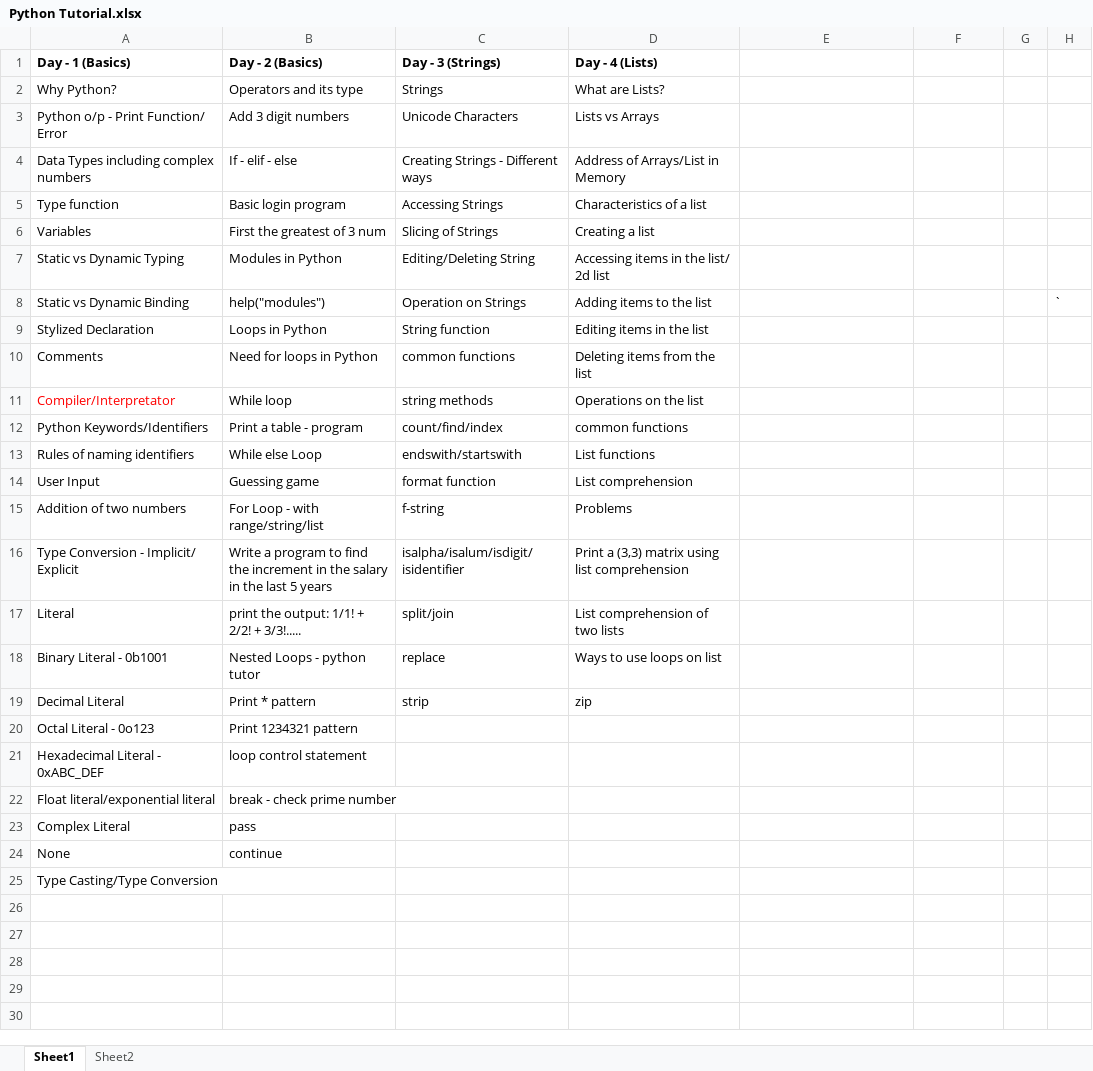
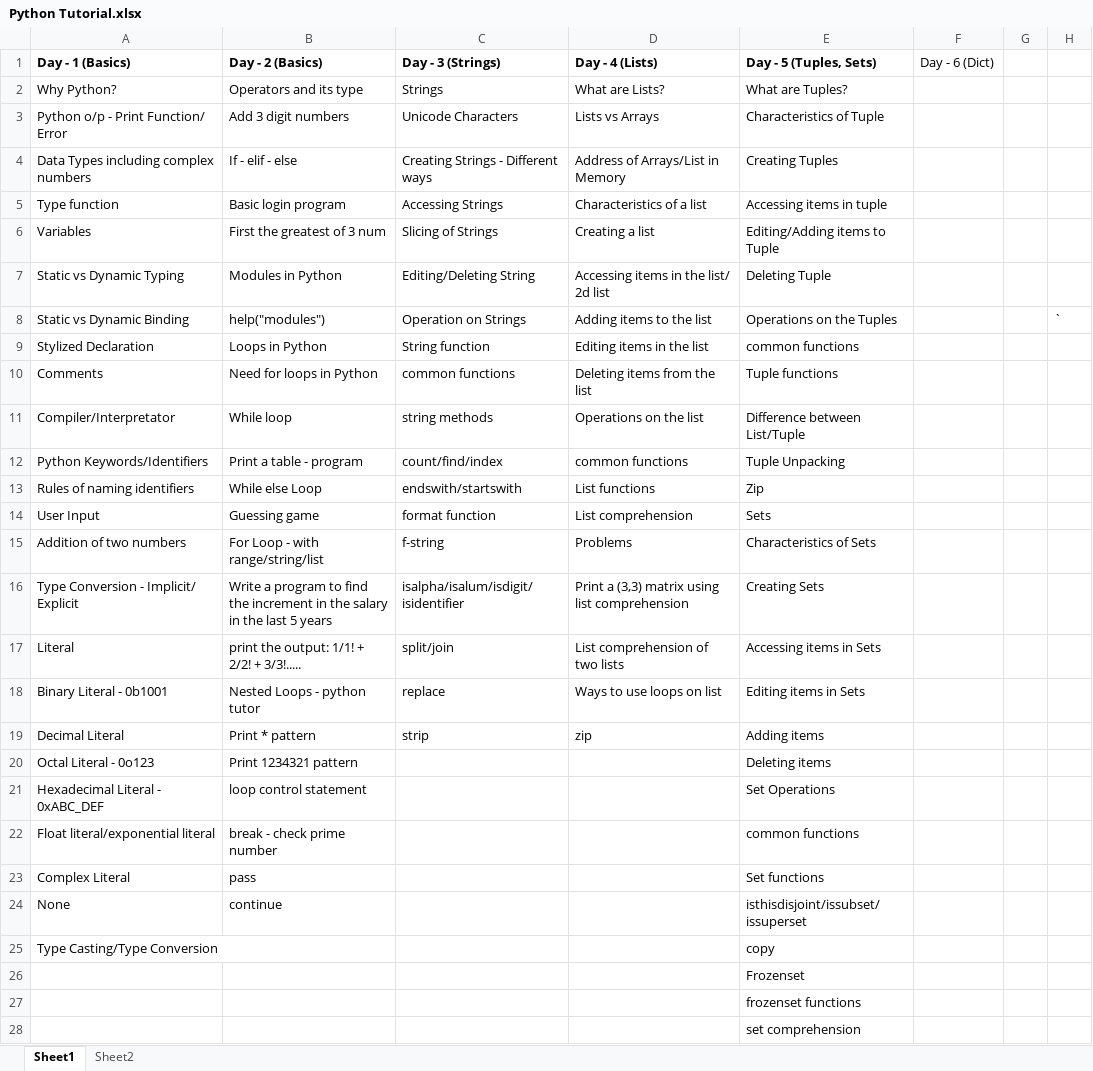
Before and after one commit to Kislay1107/RAAGHA, an Excel workbook: Python Tutorial.xlsx, sheet Sheet1, drawn as a sheet; values as stored, in another font and other column widths than the file's, no borders; charts and pictures and table styles not drawn; the diff names each change by its address in the sheet, - before the commit and + after, or states it on an @@ line.

Commit message:
Updated excel sheet

```diff
--- a/Python Tutorial.xlsx (sheet Sheet1)
+++ b/Python Tutorial.xlsx (sheet Sheet1)
-E1: (empty)
+E1: Day - 5 (Tuples, Sets)
-F1: (empty)
+F1: Day - 6 (Dict)
-E2 (Day - 5 (Tuples, Sets)): (empty)
+E2 (Day - 5 (Tuples, Sets)): What are Tuples?
-E3 (Day - 5 (Tuples, Sets)): (empty)
+E3 (Day - 5 (Tuples, Sets)): Characteristics of Tuple
-E4 (Day - 5 (Tuples, Sets)): (empty)
+E4 (Day - 5 (Tuples, Sets)): Creating Tuples
-E5 (Day - 5 (Tuples, Sets)): (empty)
+E5 (Day - 5 (Tuples, Sets)): Accessing items in tuple
-E6 (Day - 5 (Tuples, Sets)): (empty)
+E6 (Day - 5 (Tuples, Sets)): Editing/Adding items to Tuple
-E7 (Day - 5 (Tuples, Sets)): (empty)
+E7 (Day - 5 (Tuples, Sets)): Deleting Tuple
-E8 (Day - 5 (Tuples, Sets)): (empty)
+E8 (Day - 5 (Tuples, Sets)): Operations on the Tuples
-E9 (Day - 5 (Tuples, Sets)): (empty)
+E9 (Day - 5 (Tuples, Sets)): common functions
-E10 (Day - 5 (Tuples, Sets)): (empty)
+E10 (Day - 5 (Tuples, Sets)): Tuple functions
-A11 text colour: #FF0000
+A11 text colour: black
-E11 (Day - 5 (Tuples, Sets)): (empty)
+E11 (Day - 5 (Tuples, Sets)): Difference between List/Tuple
-E12 (Day - 5 (Tuples, Sets)): (empty)
+E12 (Day - 5 (Tuples, Sets)): Tuple Unpacking
-E13 (Day - 5 (Tuples, Sets)): (empty)
+E13 (Day - 5 (Tuples, Sets)): Zip
-E14 (Day - 5 (Tuples, Sets)): (empty)
+E14 (Day - 5 (Tuples, Sets)): Sets
-E15 (Day - 5 (Tuples, Sets)): (empty)
+E15 (Day - 5 (Tuples, Sets)): Characteristics of Sets
-E16 (Day - 5 (Tuples, Sets)): (empty)
+E16 (Day - 5 (Tuples, Sets)): Creating Sets
-E17 (Day - 5 (Tuples, Sets)): (empty)
+E17 (Day - 5 (Tuples, Sets)): Accessing items in Sets
-E18 (Day - 5 (Tuples, Sets)): (empty)
+E18 (Day - 5 (Tuples, Sets)): Editing items in Sets
-E19 (Day - 5 (Tuples, Sets)): (empty)
+E19 (Day - 5 (Tuples, Sets)): Adding items
-E20 (Day - 5 (Tuples, Sets)): (empty)
+E20 (Day - 5 (Tuples, Sets)): Deleting items
-E21 (Day - 5 (Tuples, Sets)): (empty)
+E21 (Day - 5 (Tuples, Sets)): Set Operations
-E22 (Day - 5 (Tuples, Sets)): (empty)
+E22 (Day - 5 (Tuples, Sets)): common functions
-E23 (Day - 5 (Tuples, Sets)): (empty)
+E23 (Day - 5 (Tuples, Sets)): Set functions
-E24 (Day - 5 (Tuples, Sets)): (empty)
+E24 (Day - 5 (Tuples, Sets)): isthisdisjoint/issubset/issuperset
-E25 (Day - 5 (Tuples, Sets)): (empty)
+E25 (Day - 5 (Tuples, Sets)): copy
+row 26:  |  |  |  | Frozenset
+row 27:  |  |  |  | frozenset functions
+row 28:  |  |  |  | set comprehension
```
